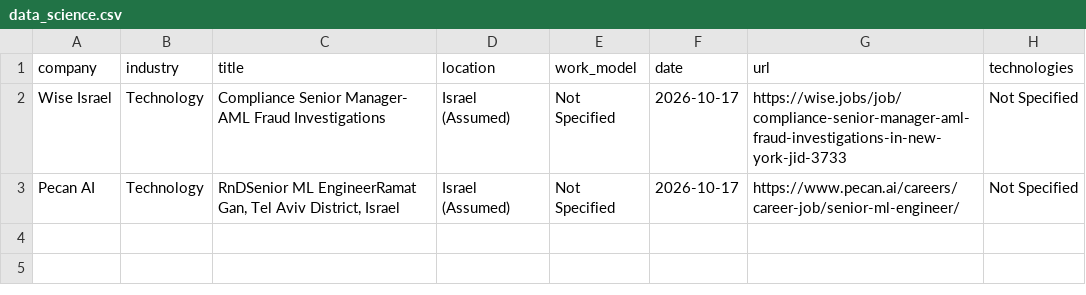
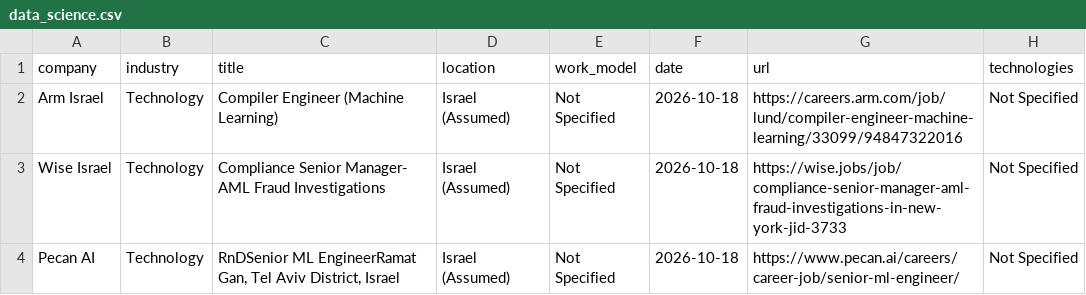
Before and after one commit to SKleeblatt/Kleeblatt-job-board, a CSV file: jobs/data_science.csv, drawn as a sheet.

```diff
--- a/jobs/data_science.csv
+++ b/jobs/data_science.csv
@@ -1,3 +1,4 @@
 company,industry,title,location,work_model,date,url,technologies
-Wise Israel,Technology,Compliance Senior Manager- AML Fraud Investigations,Israel (Assumed),Not Specified,2026-10-17,https://wise.jobs/job/compliance-senior-manager-aml-fraud-investigations-in-new-york-jid-3733,Not Specified
-Pecan AI,Technology,"RnDSenior ML EngineerRamat Gan, Tel Aviv District, Israel",Israel (Assumed),Not Specified,2026-10-17,https://www.pecan.ai/careers/career-job/senior-ml-engineer/,Not Specified
+Arm Israel,Technology,Compiler Engineer (Machine Learning),Israel (Assumed),Not Specified,2026-10-18,https://careers.arm.com/job/lund/compiler-engineer-machine-learning/33099/94847322016,Not Specified
+Wise Israel,Technology,Compliance Senior Manager- AML Fraud Investigations,Israel (Assumed),Not Specified,2026-10-18,https://wise.jobs/job/compliance-senior-manager-aml-fraud-investigations-in-new-york-jid-3733,Not Specified
+Pecan AI,Technology,"RnDSenior ML EngineerRamat Gan, Tel Aviv District, Israel",Israel (Assumed),Not Specified,2026-10-18,https://www.pecan.ai/careers/career-job/senior-ml-engineer/,Not Specified
```
Also changed, not shown: jobs/other.csv, jobs/product.csv, 17 other files.
